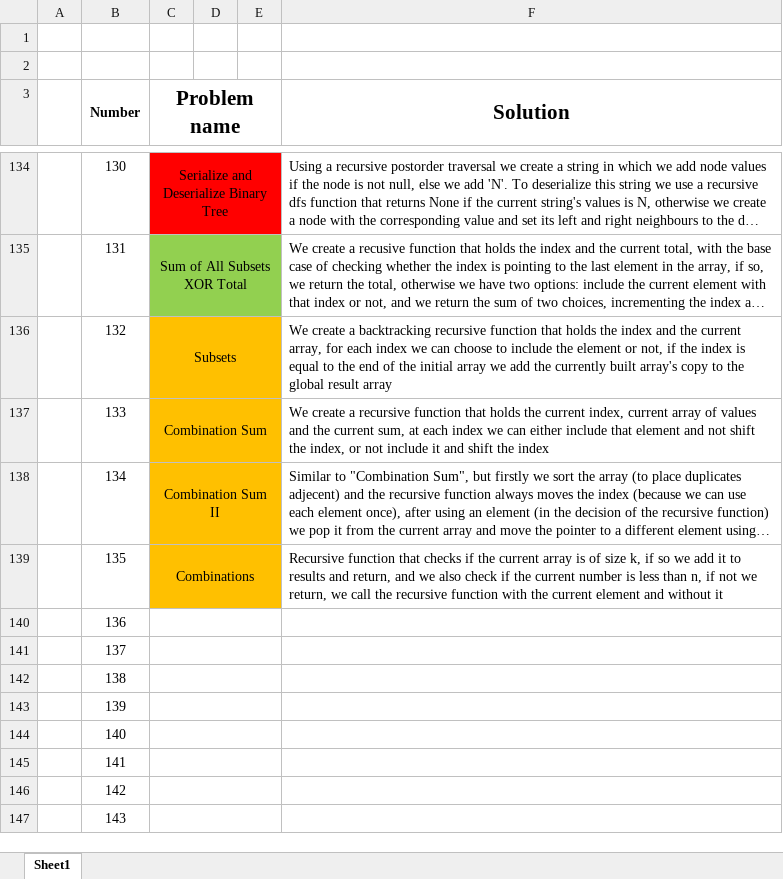
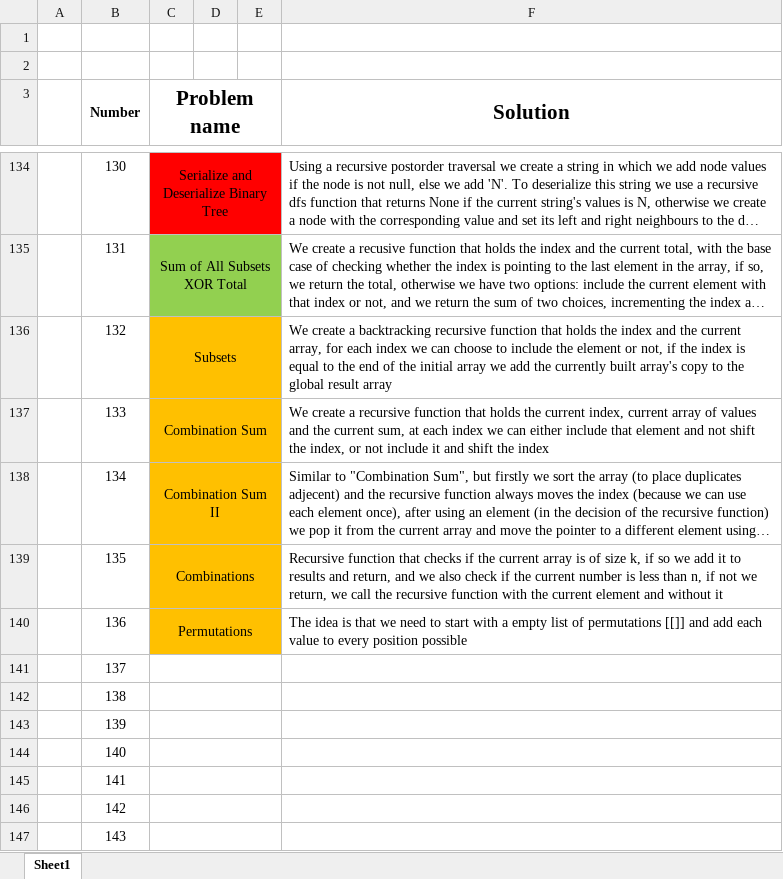
Before and after one commit to AinisALaur/Daily-HackerRank-NeetCode-challenges, an Excel workbook: Solution explanations.xlsx, sheet Sheet1, drawn as a sheet; only a part is shown, gaps mark what is left out; long unchanged cells end in …; values as stored, in another font and other column widths than the file's, no borders; the diff names each change by its address in the sheet, - before the commit and + after, or states it on an @@ line.

Commit message:
Added challenge 6 explanation (number 136)

```diff
--- a/Solution explanations.xlsx (sheet Sheet1)
+++ b/Solution explanations.xlsx (sheet Sheet1)
-C140 (Problem name): (empty)
+C140 (Problem name): Permutations
-C140:E140 fill: none
+C140:E140 fill: #FFC000
-F140 (Solution): (empty)
+F140 (Solution): The idea is that we need to start with a empty list of permutations [[]] and add each value to every position possible
```
